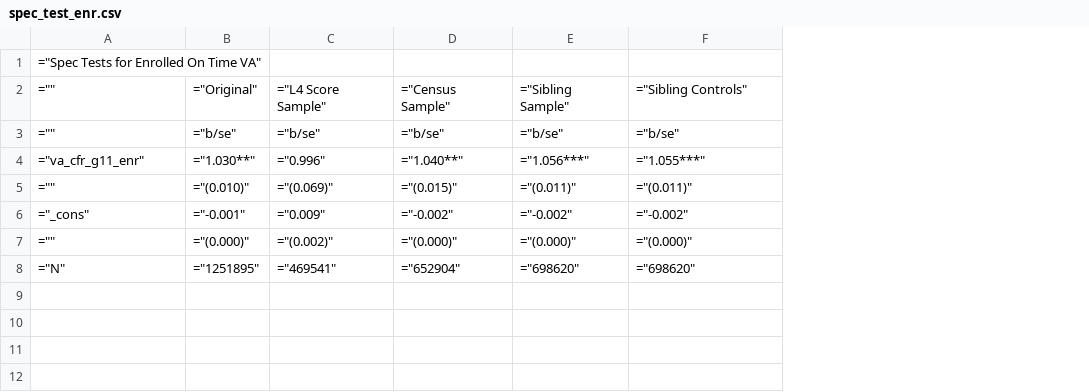
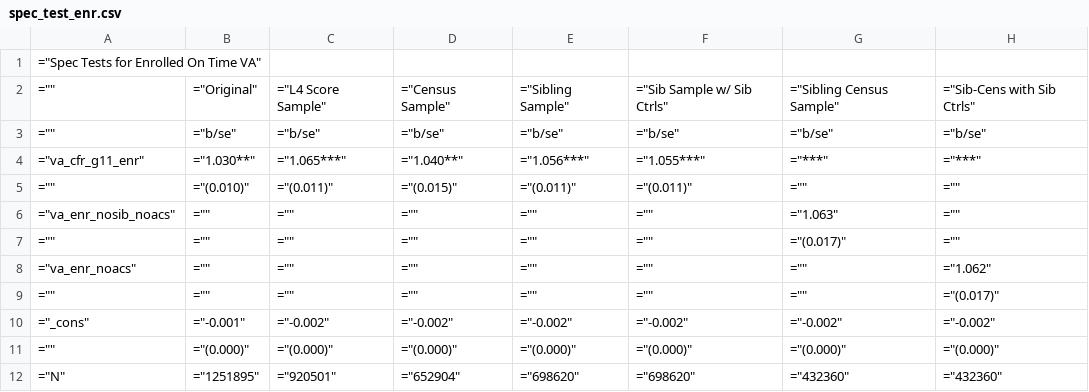
Before and after one commit to chesun/caschls, a CSV file: out/csv/siblingvaregs/spec_test/spec_test_enr.csv, drawn as a sheet; addresses are those after the commit; the diff names each change by its address in the sheet, - before the commit and + after, or states it on an @@ line.

```diff
--- a/out/csv/siblingvaregs/spec_test/spec_test_enr.csv
+++ b/out/csv/siblingvaregs/spec_test/spec_test_enr.csv
+column G, rows 2-5: ="Sibling Census Sample" | ="b/se" | ="***" | =""; rows 10-12: ="-0.002" | ="(0.000)" | ="432360"
+column H, rows 2-5: ="Sib-Cens with Sib Ctrls" | ="b/se" | ="***" | =""; rows 10-12: ="-0.002" | ="(0.000)" | ="432360"
-F2: ="Sibling Controls"
+F2: ="Sib Sample w/ Sib Ctrls"
-C4: ="0.996"
+C4: ="1.065***"
-C5: ="(0.069)"
+C5: ="(0.011)"
+row 6: ="va_enr_nosib_noacs" | ="" | ="" | ="" | ="" | ="" | ="1.063" | =""
+row 7: ="" | ="" | ="" | ="" | ="" | ="" | ="(0.017)" | =""
+row 8: ="va_enr_noacs" | ="" | ="" | ="" | ="" | ="" | ="" | ="1.062"
+row 9: ="" | ="" | ="" | ="" | ="" | ="" | ="" | ="(0.017)"
-C10: ="0.009"
+C10: ="-0.002"
-C11: ="(0.002)"
+C11: ="(0.000)"
-C12: ="469541"
+C12: ="920501"
```
Also changed, not shown: out/csv/siblingvaregs/fb_test/fb_test_enr.csv, out/csv/siblingvaregs/fb_test/fb_test_enr_2year.csv, 15 other files.
